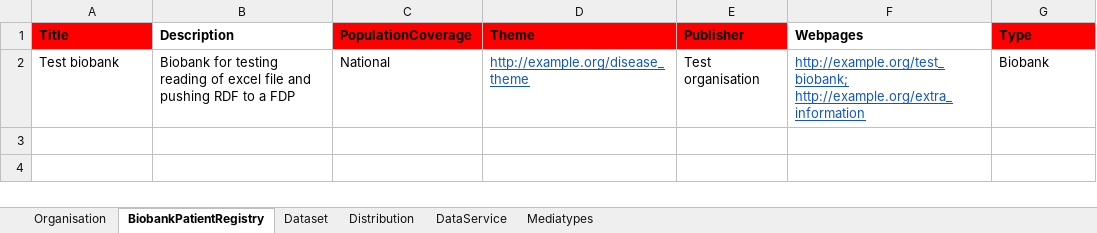
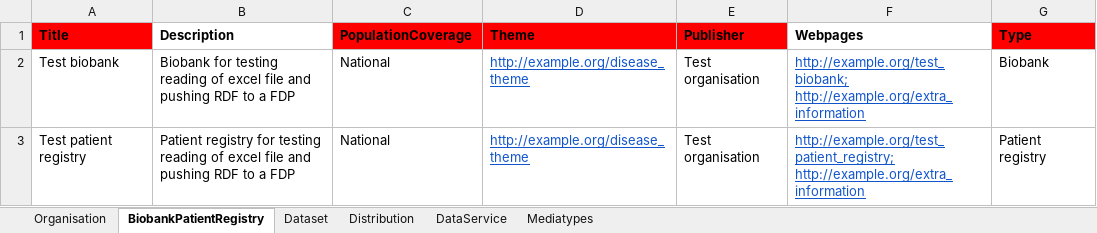
Before and after one commit to rajaram5/fdp-populator, an Excel workbook: vp_test_input/EJPRD_Resource_Metadata_template.xlsx, sheet BiobankPatientRegistry, drawn as a sheet; values as stored, in another font and other column widths than the file's, no borders; the diff names each change by its address in the sheet, - before the commit and + after, or states it on an @@ line.

Commit message:
Added patient registry support

```diff
--- a/vp_test_input/EJPRD_Resource_Metadata_template.xlsx (sheet BiobankPatientRegistry)
+++ b/vp_test_input/EJPRD_Resource_Metadata_template.xlsx (sheet BiobankPatientRegistry)
+row 3: Test patient registry | Patient registry for testing reading of excel file and pushing RDF to a FDP | National | http://example.org/disease_theme | Test organisation | http://example.org/test_patient_registry; http://example.org/extra_information | Patient registry
```
Also changed, not shown: 4 other files.
